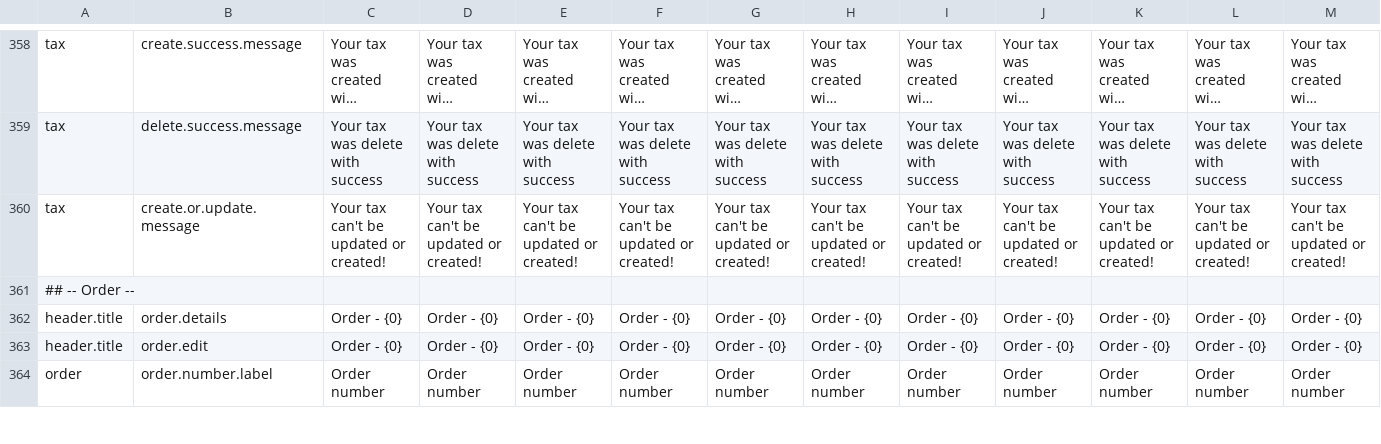
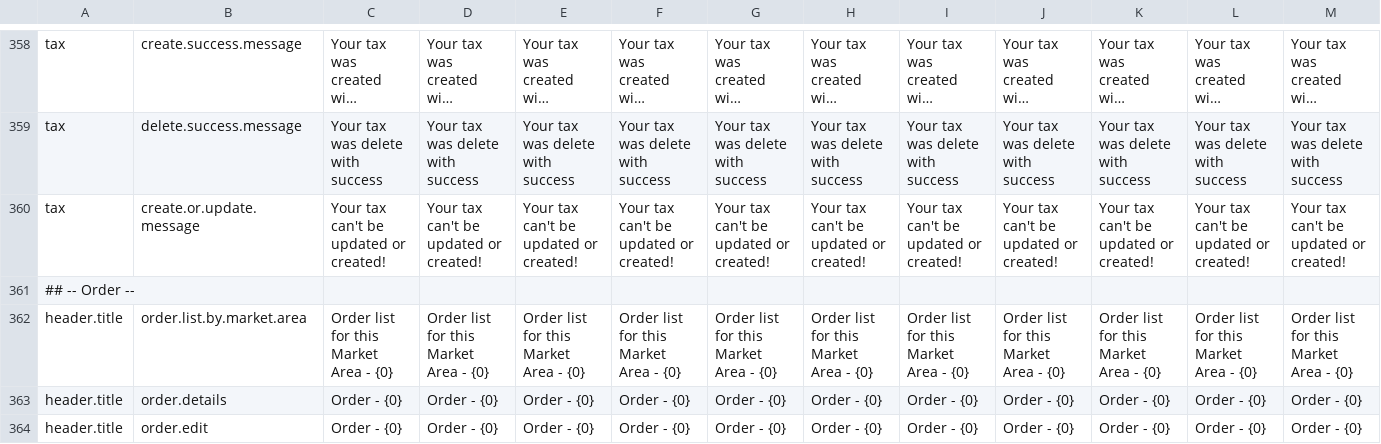
Before and after one commit to qalingo/qalingo-i18n, a CSV file: qalingo-i18n/src/main/resources/input/TranslationQalingoBackofficeMessages.csv, drawn as a sheet; only a part is shown, gaps mark what is left out; the shorter side is filled out with more unchanged rows; long unchanged cells end in …; rows hold the shown columns only; the diff names each change by its address in the sheet, - before the commit and + after, or states it on an @@ line.

```diff
--- a/qalingo-i18n/src/main/resources/input/TranslationQalingoBackofficeMessages.csv
+++ b/qalingo-i18n/src/main/resources/input/TranslationQalingoBackofficeMessages.csv
+row 362: header.title | order.list.by.market.area | Order list for this Market Area - {0} | Order list for this Market Area - {0} | Order list for this Market Area - {0} | Order list for this Market Area - {0} | Order list for this Market Area - {0} | Order list for this Market Area - {0} | Order list for this Market Area - {0} | Order list for this Market Area - {0} | Order list for this Market Area - {0} | Order list for this Market Area - {0} | Order list for this Market Area - {0}
```
Also changed, not shown: qalingo-i18n/src/main/resources/input/TranslationQalingoFrontofficeMessages.csv.
